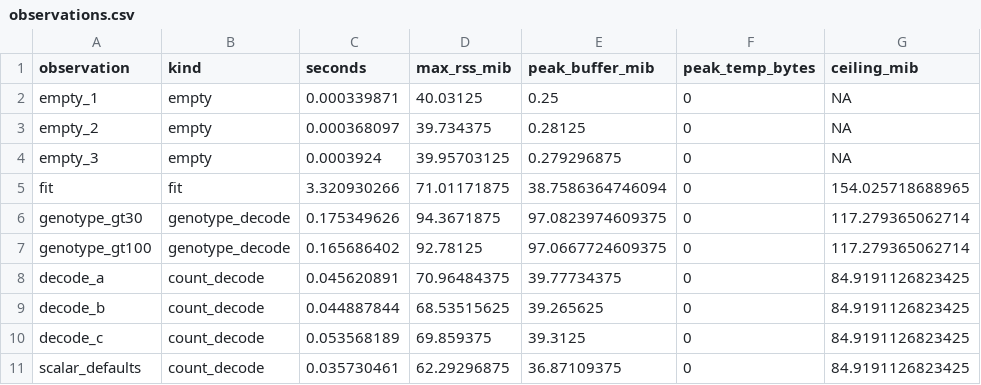
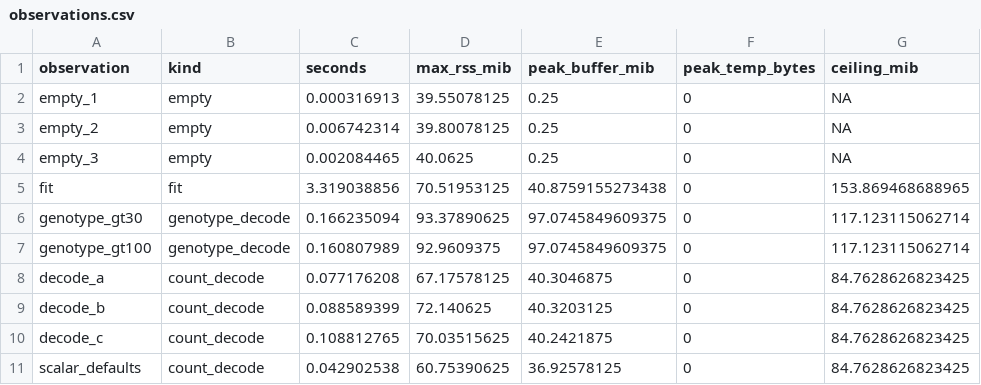
Before and after one commit to RGenomicsETL/duckhts, a CSV file: benchmarks/results/roh-fitted-emission/observations.csv, drawn as a sheet; only a part is shown; the diff covers the shown part only; the diff names each change by its address in the sheet, - before the commit and + after, or states it on an @@ line.

```diff
--- a/benchmarks/results/roh-fitted-emission/observations.csv
+++ b/benchmarks/results/roh-fitted-emission/observations.csv
-C2 (seconds): 0.000339871
+C2 (seconds): 0.000316913
-D2 (max_rss_mib): 40.03125
+D2 (max_rss_mib): 39.55078125
-C3 (seconds): 0.000368097
+C3 (seconds): 0.006742314
-D3 (max_rss_mib): 39.734375
+D3 (max_rss_mib): 39.80078125
-E3 (peak_buffer_mib): 0.28125
+E3 (peak_buffer_mib): 0.25
-C4 (seconds): 0.0003924
+C4 (seconds): 0.002084465
-D4 (max_rss_mib): 39.95703125
+D4 (max_rss_mib): 40.0625
-E4 (peak_buffer_mib): 0.279296875
+E4 (peak_buffer_mib): 0.25
-C5 (seconds): 3.320930266
+C5 (seconds): 3.319038856
-D5 (max_rss_mib): 71.01171875
+D5 (max_rss_mib): 70.51953125
-E5 (peak_buffer_mib): 38.7586364746094
+E5 (peak_buffer_mib): 40.8759155273438
-G5 (ceiling_mib): 154.025718688965
+G5 (ceiling_mib): 153.869468688965
-C6 (seconds): 0.175349626
+C6 (seconds): 0.166235094
-D6 (max_rss_mib): 94.3671875
+D6 (max_rss_mib): 93.37890625
-E6 (peak_buffer_mib): 97.0823974609375
+E6 (peak_buffer_mib): 97.0745849609375
-G6:G7 (ceiling_mib): 117.279365062714
+G6:G7 (ceiling_mib): 117.123115062714
-C7 (seconds): 0.165686402
+C7 (seconds): 0.160807989
-D7 (max_rss_mib): 92.78125
+D7 (max_rss_mib): 92.9609375
-E7 (peak_buffer_mib): 97.0667724609375
+E7 (peak_buffer_mib): 97.0745849609375
-C8 (seconds): 0.045620891
+C8 (seconds): 0.077176208
-D8 (max_rss_mib): 70.96484375
+D8 (max_rss_mib): 67.17578125
-E8 (peak_buffer_mib): 39.77734375
+E8 (peak_buffer_mib): 40.3046875
-G8:G11 (ceiling_mib): 84.9191126823425
+G8:G11 (ceiling_mib): 84.7628626823425
-C9 (seconds): 0.044887844
+C9 (seconds): 0.088589399
-D9 (max_rss_mib): 68.53515625
+D9 (max_rss_mib): 72.140625
-E9 (peak_buffer_mib): 39.265625
+E9 (peak_buffer_mib): 40.3203125
-C10 (seconds): 0.053568189
+C10 (seconds): 0.108812765
-D10 (max_rss_mib): 69.859375
+D10 (max_rss_mib): 70.03515625
-E10 (peak_buffer_mib): 39.3125
+E10 (peak_buffer_mib): 40.2421875
-C11 (seconds): 0.035730461
+C11 (seconds): 0.042902538
-D11 (max_rss_mib): 62.29296875
+D11 (max_rss_mib): 60.75390625
-E11 (peak_buffer_mib): 36.87109375
+E11 (peak_buffer_mib): 36.92578125
```
Also changed, not shown: 40 edited cells elsewhere in this file, benchmarks/benchmark_count_error_fit_runs.csv, benchmarks/benchmark_roh_scaling_runs.csv, 9 other files.
